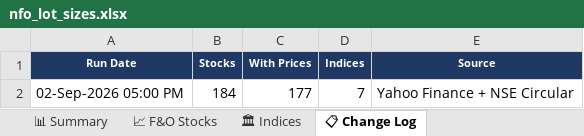
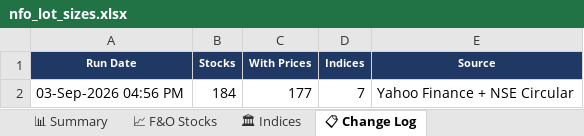
Before and after one commit to spurandhar0/nfo-lot-size-tracker, an Excel workbook: data/nfo_lot_sizes.xlsx, sheet 📋 Change Log, drawn as a sheet; values as stored, in another font and other column widths than the file's, no borders; the diff names each change by its address in the sheet, - before the commit and + after, or states it on an @@ line.

```diff
--- a/data/nfo_lot_sizes.xlsx (sheet 📋 Change Log)
+++ b/data/nfo_lot_sizes.xlsx (sheet 📋 Change Log)
-A2 (Run Date): 02-Sep-2026 05:00 PM
+A2 (Run Date): 03-Sep-2026 04:56 PM
```
Also changed, not shown: sheet 📈 F&O Stocks, sheet 📊 Summary, sheet 🏛 Indices, 1 other file.
